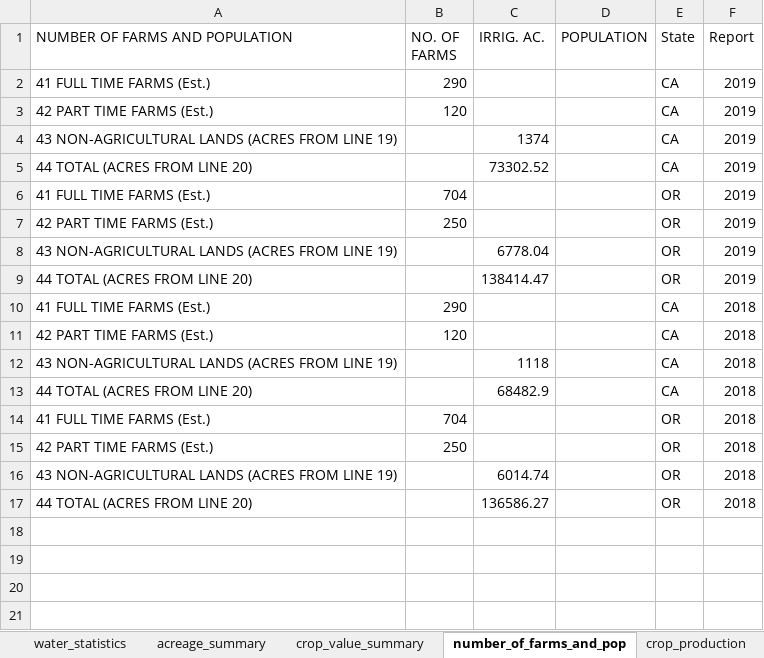
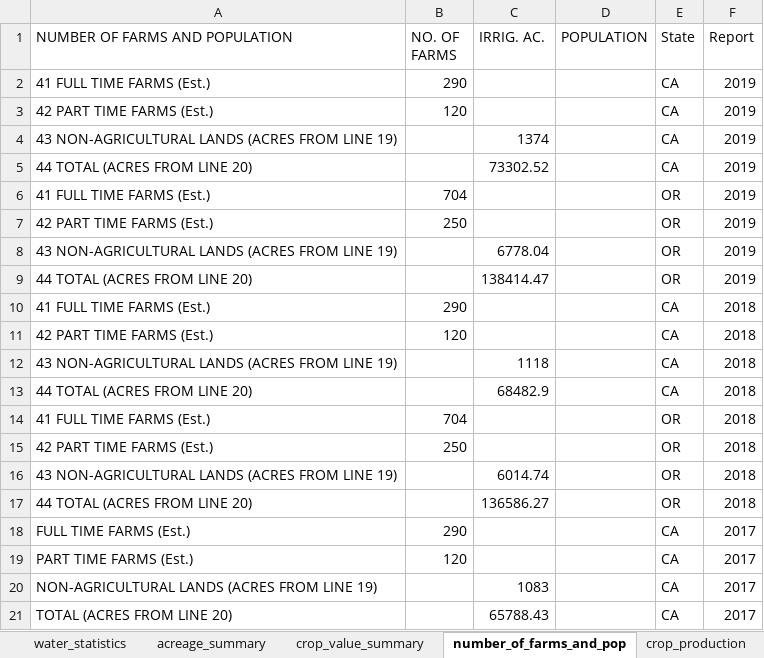
Before and after one commit to Klamath-SDM/klamathAgData, an Excel workbook: data-raw/crop_reports.xlsx, sheet number_of_farms_and_pop, drawn as a sheet; values as stored, in another font and other column widths than the file's, no borders; the diff names each change by its address in the sheet, - before the commit and + after, or states it on an @@ line.

```diff
--- a/data-raw/crop_reports.xlsx (sheet number_of_farms_and_pop)
+++ b/data-raw/crop_reports.xlsx (sheet number_of_farms_and_pop)
+row 18: FULL TIME FARMS (Est.) | 290 |  |  | CA | 2017
+row 19: PART TIME FARMS (Est.) | 120 |  |  | CA | 2017
+row 20: NON-AGRICULTURAL LANDS (ACRES FROM LINE 19) |  | 1083 |  | CA | 2017
+row 21: TOTAL (ACRES FROM LINE 20) |  | 65788.43 |  | CA | 2017
```
Also changed, not shown: sheet crop_production, sheet acreage_summary, sheet crop_value_summary, sheet water_statistics, sheet crop_statistics, 2 other files.
